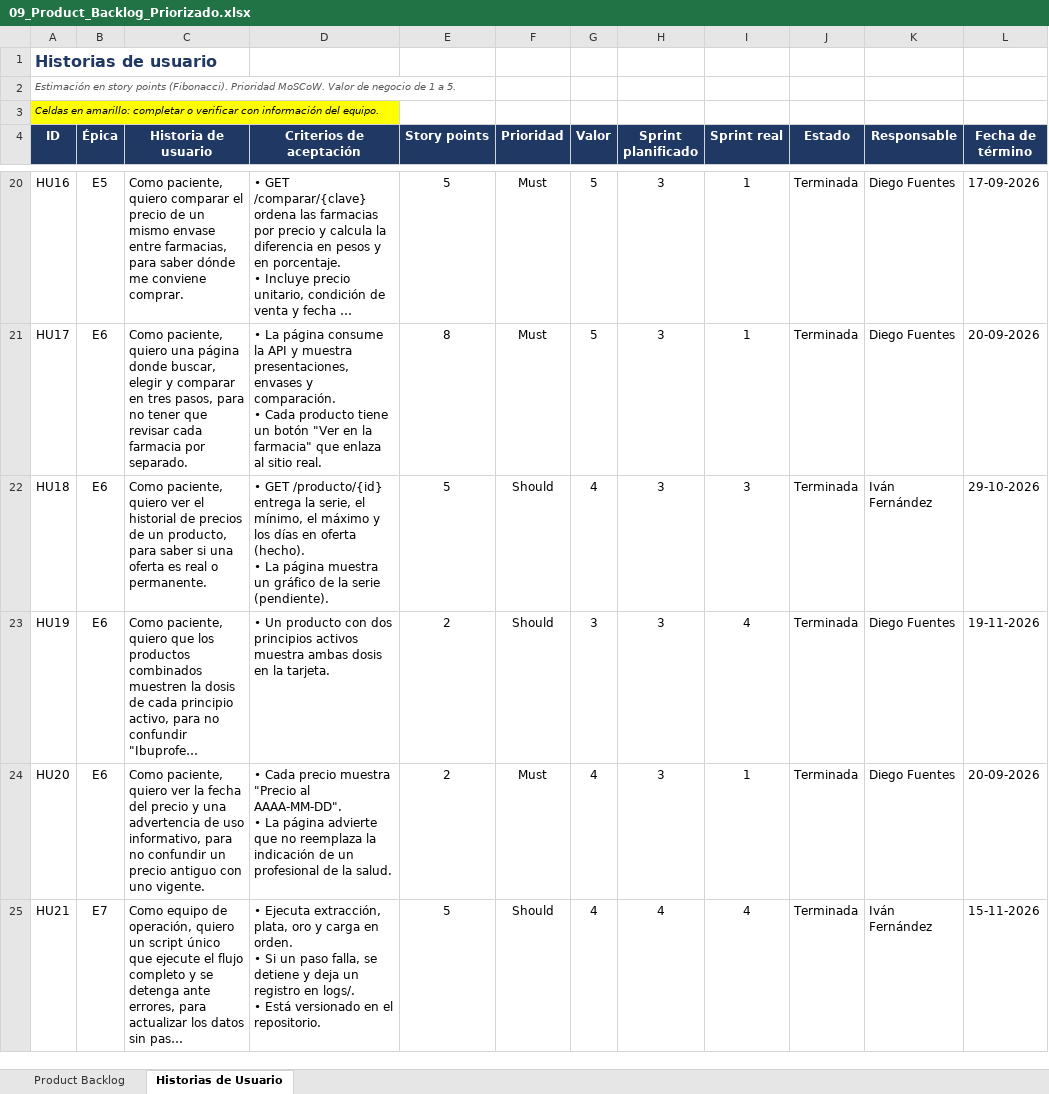
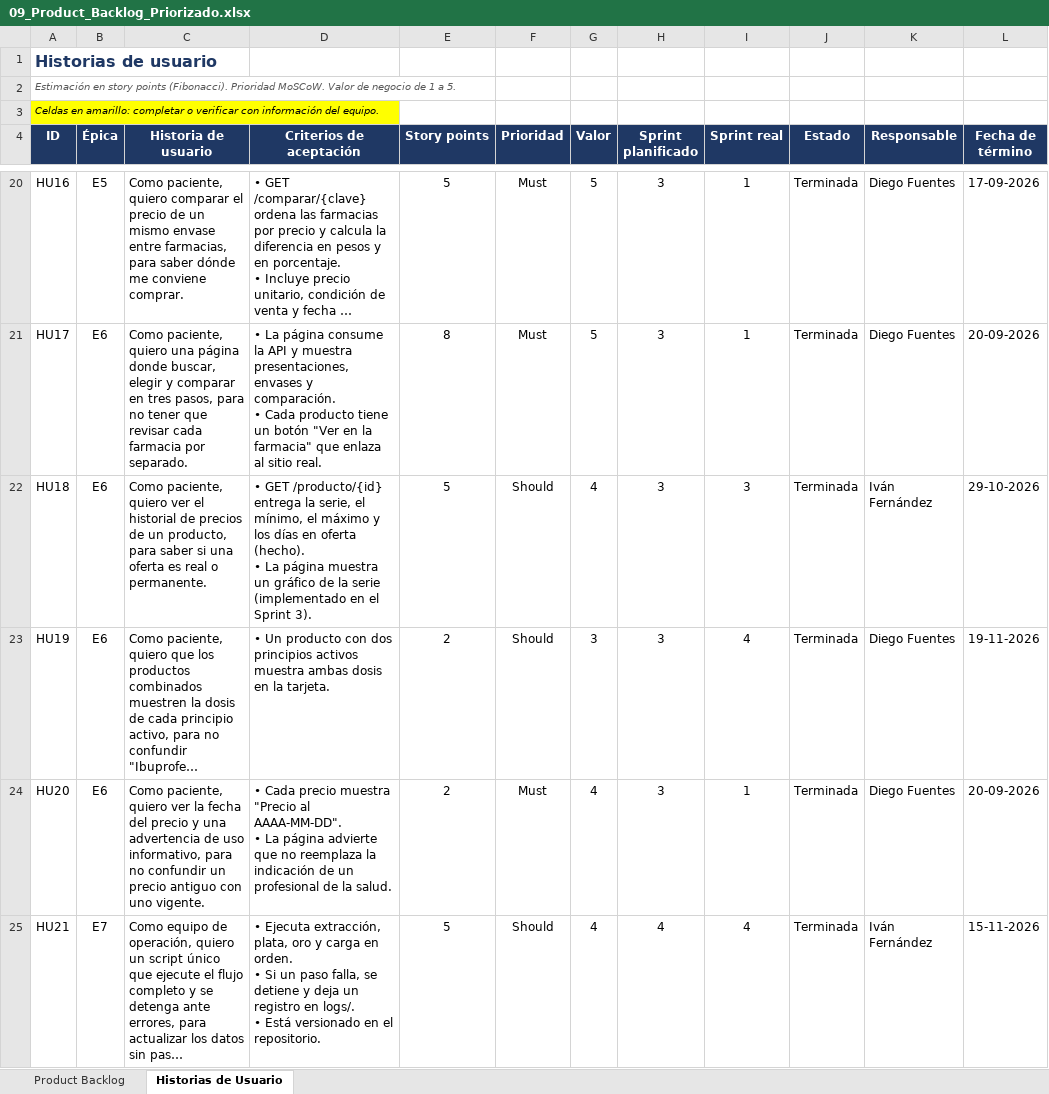
Before and after one commit to bioEqui/bioEqui, an Excel workbook: FASE 2/Evidencias Proyecto/Evidencia de documentacio/09_Product_Backlog_Priorizado.xlsx, sheet Historias de Usuario, drawn as a sheet; only a part is shown, gaps mark what is left out; long unchanged cells end in …; values as stored, in another font and other column widths than the file's, no borders; conditional formats not drawn; the diff covers the shown part only; the diff names each change by its address in the sheet, - before the commit and + after, or states it on an @@ line.

```diff
--- a/FASE 2/Evidencias Proyecto/Evidencia de documentacio/09_Product_Backlog_Priorizado.xlsx (sheet Historias de Usuario)
+++ b/FASE 2/Evidencias Proyecto/Evidencia de documentacio/09_Product_Backlog_Priorizado.xlsx (sheet Historias de Usuario)
-D22 (Criterios de aceptación): …la serie (pendiente).
+D22 (Criterios de aceptación): …la serie (implementado en el Sprint 3).
```
Also changed, not shown: 1 edited cell elsewhere in this sheet, sheet Product Backlog, FASE 2/Evidencias Proyecto/Evidencia de documentacio/10_User_Story_Mapping.xlsx, FASE 2/Evidencias Proyecto/Evidencia de documentacio/14_Scrumboard.xlsx, 18 other files.
